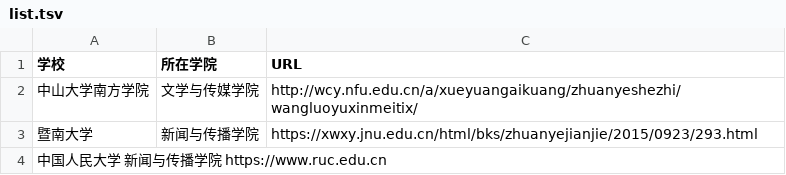
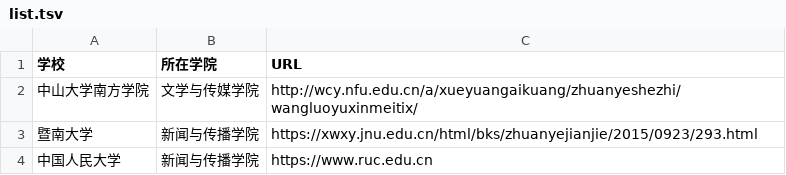
Before and after one commit to WuxueNewmedia/list_newmedia_undergraduate_CN_19, a TSV file: list.tsv, drawn as a sheet.

Commit message:
修改学校

```diff
--- a/list.tsv
+++ b/list.tsv
@@ -3,2 +3,2 @@
 暨南大学	新闻与传播学院	https://xwxy.jnu.edu.cn/html/bks/zhuanyejianjie/2015/0923/293.html
-中国人民大学  新闻与传播学院 https://www.ruc.edu.cn
+中国人民大学	新闻与传播学院	https://www.ruc.edu.cn
```
